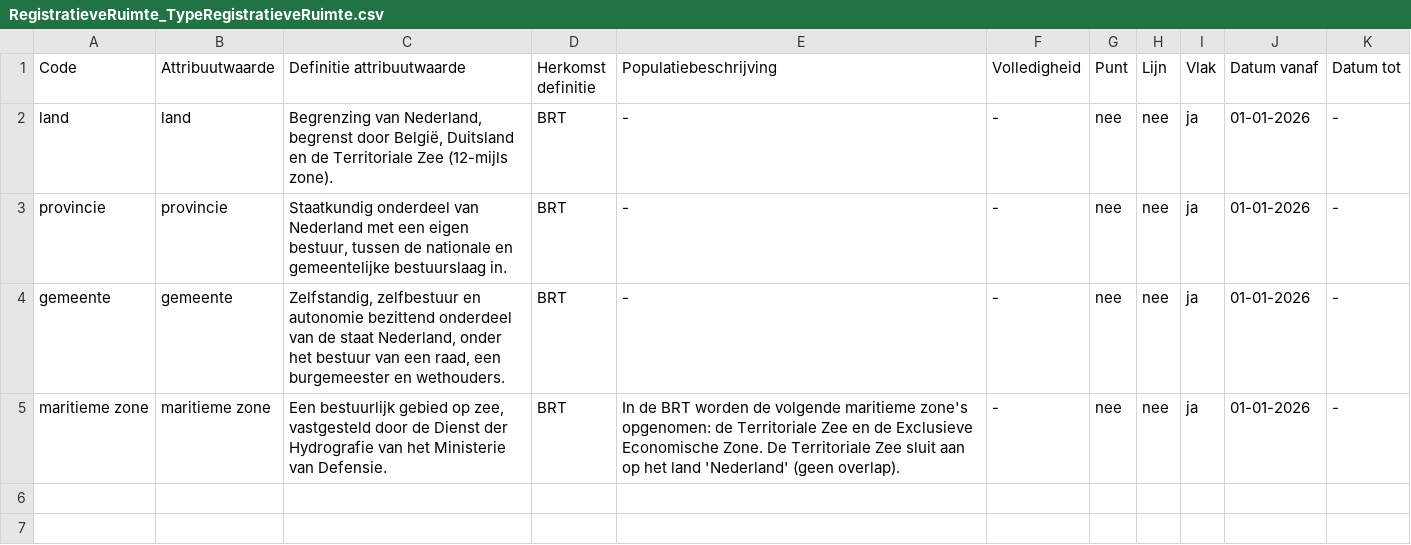
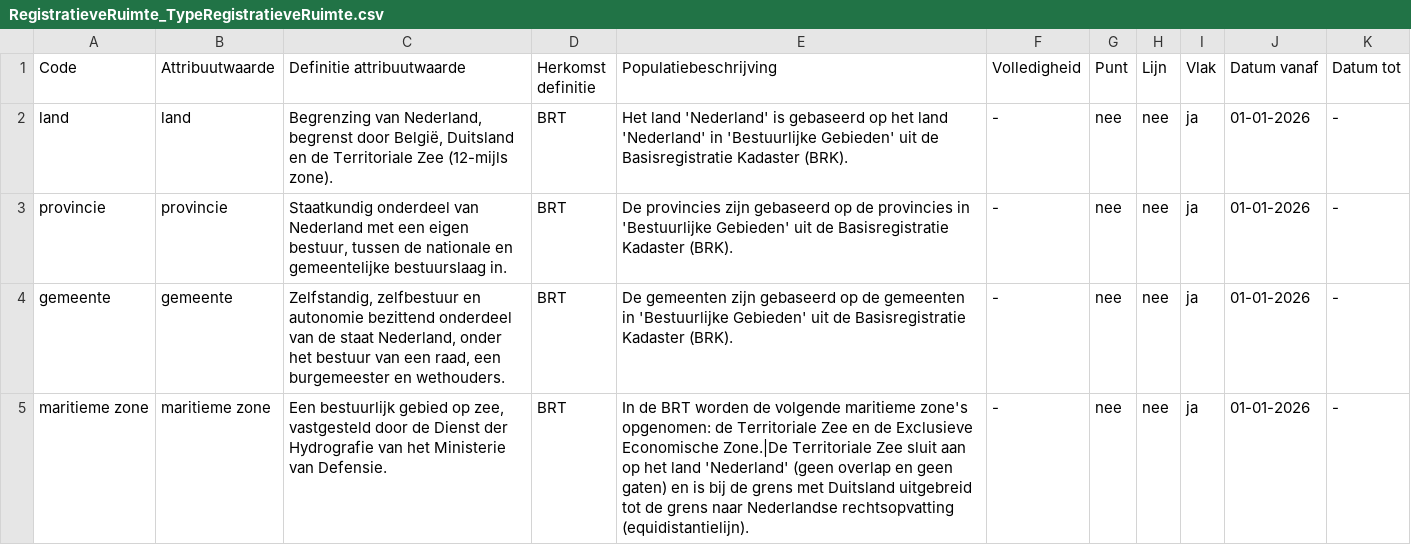
Before and after one commit to imbrt/waardelijsten, a CSV file: top10nl/RegistratieveRuimte_TypeRegistratieveRuimte.csv, drawn as a sheet.

```diff
--- a/top10nl/RegistratieveRuimte_TypeRegistratieveRuimte.csv
+++ b/top10nl/RegistratieveRuimte_TypeRegistratieveRuimte.csv
@@ -1,5 +1,5 @@
 "Code","Attribuutwaarde","Definitie attribuutwaarde","Herkomst definitie","Populatiebeschrijving","Volledigheid","Punt","Lijn","Vlak","Datum vanaf","Datum tot"
-"land","land","Begrenzing van Nederland, begrenst door België, Duitsland en de Territoriale Zee (12-mijls zone).","BRT","-","-","nee","nee","ja","01-01-2026","-"
-"provincie","provincie","Staatkundig onderdeel van Nederland met een eigen bestuur, tussen de nationale en gemeentelijke bestuurslaag in.","BRT","-","-","nee","nee","ja","01-01-2026","-"
-"gemeente","gemeente","Zelfstandig, zelfbestuur en autonomie bezittend onderdeel van de staat Nederland, onder het bestuur van een raad, een burgemeester en wethouders.","BRT","-","-","nee","nee","ja","01-01-2026","-"
-"maritieme zone","maritieme zone","Een bestuurlijk gebied op zee, vastgesteld door de Dienst der Hydrografie van het Ministerie van Defensie.","BRT","In de BRT worden de volgende maritieme zone's opgenomen: de Territoriale Zee en de Exclusieve Economische Zone. De Territoriale Zee sluit aan op het land 'Nederland' (geen overlap).","-","nee","nee","ja","01-01-2026","-"
+"land","land","Begrenzing van Nederland, begrenst door België, Duitsland en de Territoriale Zee (12-mijls zone).","BRT","Het land 'Nederland' is gebaseerd op het land 'Nederland' in 'Bestuurlijke Gebieden' uit de Basisregistratie Kadaster (BRK).","-","nee","nee","ja","01-01-2026","-"
+"provincie","provincie","Staatkundig onderdeel van Nederland met een eigen bestuur, tussen de nationale en gemeentelijke bestuurslaag in.","BRT","De provincies zijn gebaseerd op de provincies in 'Bestuurlijke Gebieden' uit de Basisregistratie Kadaster (BRK).","-","nee","nee","ja","01-01-2026","-"
+"gemeente","gemeente","Zelfstandig, zelfbestuur en autonomie bezittend onderdeel van de staat Nederland, onder het bestuur van een raad, een burgemeester en wethouders.","BRT","De gemeenten zijn gebaseerd op de gemeenten in 'Bestuurlijke Gebieden' uit de Basisregistratie Kadaster (BRK).","-","nee","nee","ja","01-01-2026","-"
+"maritieme zone","maritieme zone","Een bestuurlijk gebied op zee, vastgesteld door de Dienst der Hydrografie van het Ministerie van Defensie.","BRT","In de BRT worden de volgende maritieme zone's opgenomen: de Territoriale Zee en de Exclusieve Economische Zone.|De Territoriale Zee sluit aan op het land 'Nederland' (geen overlap en geen gaten) en is bij de grens met Duitsland uitgebreid tot de grens naar Nederlandse rechtsopvatting (equidistantielijn).","-","nee","nee","ja","01-01-2026","-"
```
Also changed, not shown: top10nl/Constructie_TypeConstructie.csv, top10nl/Gebouw_Functie.csv, 6 other files.
